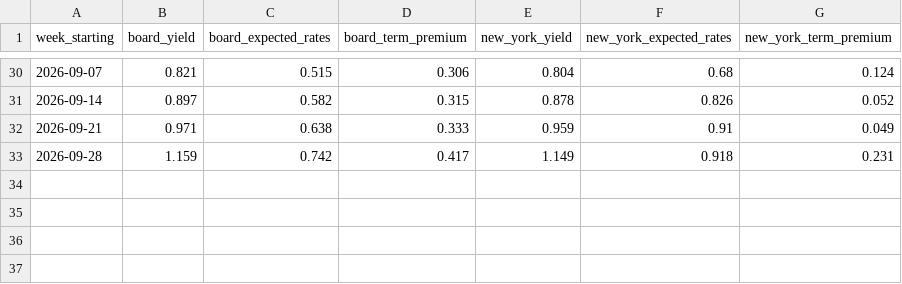
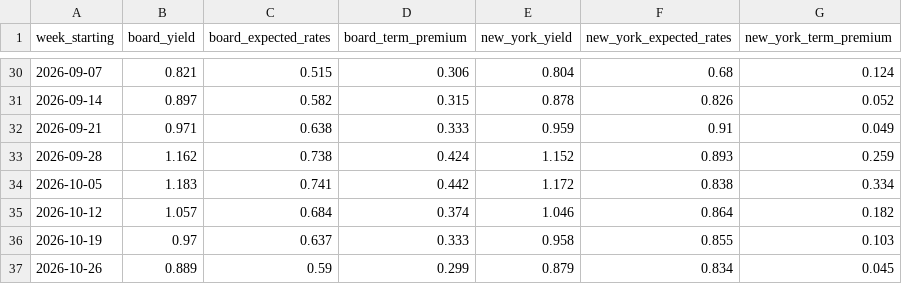
Before and after one commit to nbaulch/nbaulch.github.io, a CSV file: charts/yield-rise-by-model/output/yield-rise-by-model.csv, drawn as a sheet; only a part is shown, gaps mark what is left out.

```diff
--- a/charts/yield-rise-by-model/output/yield-rise-by-model.csv
+++ b/charts/yield-rise-by-model/output/yield-rise-by-model.csv
@@ -32,2 +32,6 @@ week_starting,board_yield,board_expected_rates,board_term_premium,new_york_yield
 2026-09-21,0.971,0.638,0.333,0.959,0.91,0.049
-2026-09-28,1.159,0.742,0.417,1.149,0.918,0.231
+2026-09-28,1.162,0.738,0.424,1.152,0.893,0.259
+2026-10-05,1.183,0.741,0.442,1.172,0.838,0.334
+2026-10-12,1.057,0.684,0.374,1.046,0.864,0.182
+2026-10-19,0.97,0.637,0.333,0.958,0.855,0.103
+2026-10-26,0.889,0.59,0.299,0.879,0.834,0.045
```
Also changed, not shown: charts/ai-adoption/output/ai-adoption.csv, charts/duration-supply/output/duration-supply.csv, 19 other files.
